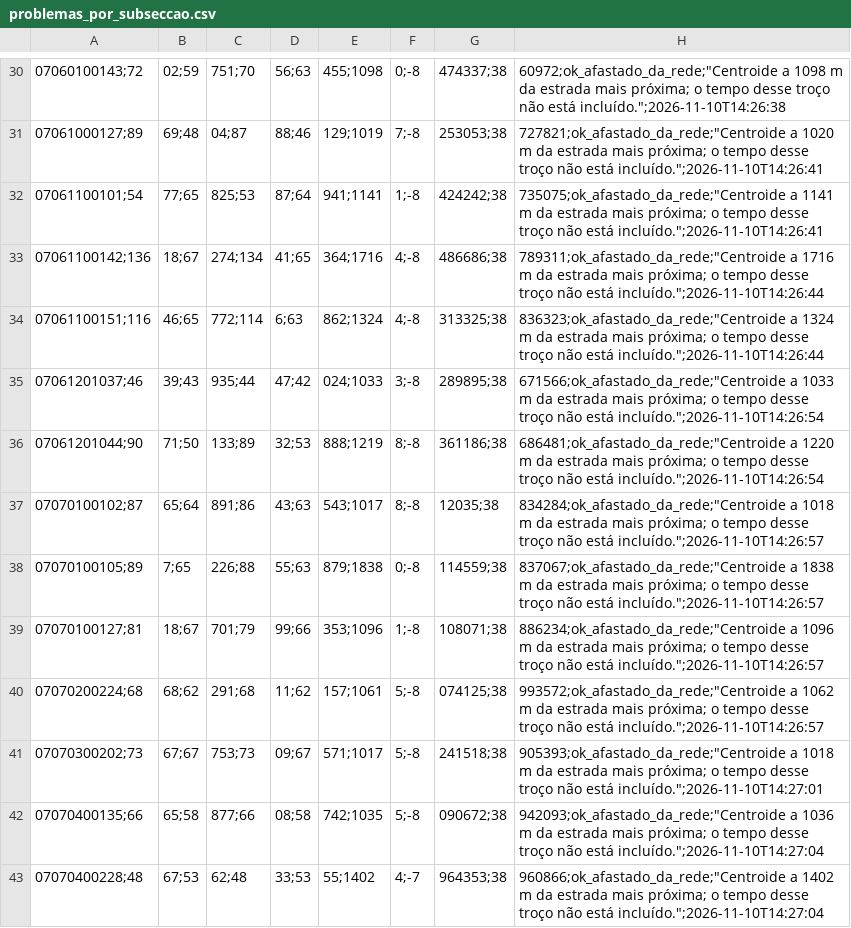
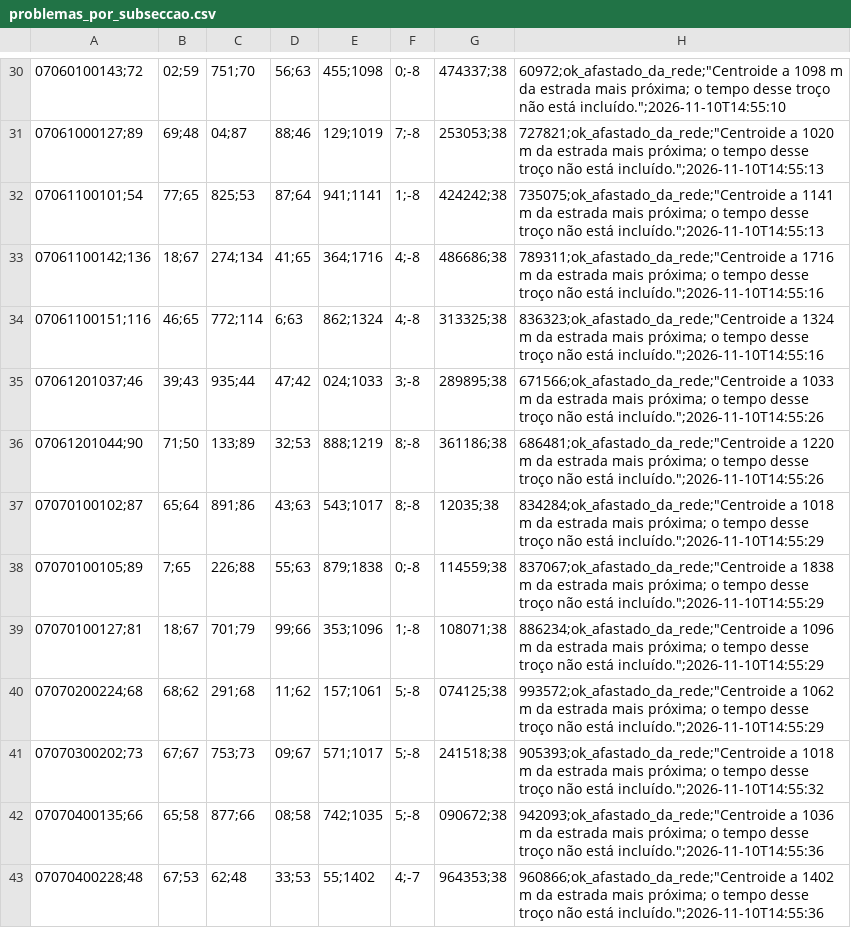
Before and after one commit to hectorbonilla-wq/hospitalizacao-domiciliaria-evora, a CSV file: resultados/relatorios/problemas_por_subseccao.csv, drawn as a sheet; only a part is shown, gaps mark what is left out; the diff covers the shown part only.

```diff
--- a/resultados/relatorios/problemas_por_subseccao.csv
+++ b/resultados/relatorios/problemas_por_subseccao.csv
@@ -30,14 +30,14 @@
-07060100143;72,02;59,751;70,56;63,455;1098,0;-8,474337;38,60972;ok_afastado_da_rede;"Centroide a 1098 m da estrada mais próxima; o tempo desse troço não está incluído.";2026-11-10T14:26:38
-07061000127;89,69;48,04;87,88;46,129;1019,7;-8,253053;38,727821;ok_afastado_da_rede;"Centroide a 1020 m da estrada mais próxima; o tempo desse troço não está incluído.";2026-11-10T14:26:41
-07061100101;54,77;65,825;53,87;64,941;1141,1;-8,424242;38,735075;ok_afastado_da_rede;"Centroide a 1141 m da estrada mais próxima; o tempo desse troço não está incluído.";2026-11-10T14:26:41
-07061100142;136,18;67,274;134,41;65,364;1716,4;-8,486686;38,789311;ok_afastado_da_rede;"Centroide a 1716 m da estrada mais próxima; o tempo desse troço não está incluído.";2026-11-10T14:26:44
-07061100151;116,46;65,772;114,6;63,862;1324,4;-8,313325;38,836323;ok_afastado_da_rede;"Centroide a 1324 m da estrada mais próxima; o tempo desse troço não está incluído.";2026-11-10T14:26:44
-07061201037;46,39;43,935;44,47;42,024;1033,3;-8,289895;38,671566;ok_afastado_da_rede;"Centroide a 1033 m da estrada mais próxima; o tempo desse troço não está incluído.";2026-11-10T14:26:54
-07061201044;90,71;50,133;89,32;53,888;1219,8;-8,361186;38,686481;ok_afastado_da_rede;"Centroide a 1220 m da estrada mais próxima; o tempo desse troço não está incluído.";2026-11-10T14:26:54
-07070100102;87,65;64,891;86,43;63,543;1017,8;-8,12035;38,834284;ok_afastado_da_rede;"Centroide a 1018 m da estrada mais próxima; o tempo desse troço não está incluído.";2026-11-10T14:26:57
-07070100105;89,7;65,226;88,55;63,879;1838,0;-8,114559;38,837067;ok_afastado_da_rede;"Centroide a 1838 m da estrada mais próxima; o tempo desse troço não está incluído.";2026-11-10T14:26:57
-07070100127;81,18;67,701;79,99;66,353;1096,1;-8,108071;38,886234;ok_afastado_da_rede;"Centroide a 1096 m da estrada mais próxima; o tempo desse troço não está incluído.";2026-11-10T14:26:57
-07070200224;68,68;62,291;68,11;62,157;1061,5;-8,074125;38,993572;ok_afastado_da_rede;"Centroide a 1062 m da estrada mais próxima; o tempo desse troço não está incluído.";2026-11-10T14:26:57
-07070300202;73,67;67,753;73,09;67,571;1017,5;-8,241518;38,905393;ok_afastado_da_rede;"Centroide a 1018 m da estrada mais próxima; o tempo desse troço não está incluído.";2026-11-10T14:27:01
-07070400135;66,65;58,877;66,08;58,742;1035,5;-8,090672;38,942093;ok_afastado_da_rede;"Centroide a 1036 m da estrada mais próxima; o tempo desse troço não está incluído.";2026-11-10T14:27:04
-07070400228;48,67;53,62;48,33;53,55;1402,4;-7,964353;38,960866;ok_afastado_da_rede;"Centroide a 1402 m da estrada mais próxima; o tempo desse troço não está incluído.";2026-11-10T14:27:04
+07060100143;72,02;59,751;70,56;63,455;1098,0;-8,474337;38,60972;ok_afastado_da_rede;"Centroide a 1098 m da estrada mais próxima; o tempo desse troço não está incluído.";2026-11-10T14:55:10
+07061000127;89,69;48,04;87,88;46,129;1019,7;-8,253053;38,727821;ok_afastado_da_rede;"Centroide a 1020 m da estrada mais próxima; o tempo desse troço não está incluído.";2026-11-10T14:55:13
+07061100101;54,77;65,825;53,87;64,941;1141,1;-8,424242;38,735075;ok_afastado_da_rede;"Centroide a 1141 m da estrada mais próxima; o tempo desse troço não está incluído.";2026-11-10T14:55:13
+07061100142;136,18;67,274;134,41;65,364;1716,4;-8,486686;38,789311;ok_afastado_da_rede;"Centroide a 1716 m da estrada mais próxima; o tempo desse troço não está incluído.";2026-11-10T14:55:16
+07061100151;116,46;65,772;114,6;63,862;1324,4;-8,313325;38,836323;ok_afastado_da_rede;"Centroide a 1324 m da estrada mais próxima; o tempo desse troço não está incluído.";2026-11-10T14:55:16
+07061201037;46,39;43,935;44,47;42,024;1033,3;-8,289895;38,671566;ok_afastado_da_rede;"Centroide a 1033 m da estrada mais próxima; o tempo desse troço não está incluído.";2026-11-10T14:55:26
+07061201044;90,71;50,133;89,32;53,888;1219,8;-8,361186;38,686481;ok_afastado_da_rede;"Centroide a 1220 m da estrada mais próxima; o tempo desse troço não está incluído.";2026-11-10T14:55:26
+07070100102;87,65;64,891;86,43;63,543;1017,8;-8,12035;38,834284;ok_afastado_da_rede;"Centroide a 1018 m da estrada mais próxima; o tempo desse troço não está incluído.";2026-11-10T14:55:29
+07070100105;89,7;65,226;88,55;63,879;1838,0;-8,114559;38,837067;ok_afastado_da_rede;"Centroide a 1838 m da estrada mais próxima; o tempo desse troço não está incluído.";2026-11-10T14:55:29
+07070100127;81,18;67,701;79,99;66,353;1096,1;-8,108071;38,886234;ok_afastado_da_rede;"Centroide a 1096 m da estrada mais próxima; o tempo desse troço não está incluído.";2026-11-10T14:55:29
+07070200224;68,68;62,291;68,11;62,157;1061,5;-8,074125;38,993572;ok_afastado_da_rede;"Centroide a 1062 m da estrada mais próxima; o tempo desse troço não está incluído.";2026-11-10T14:55:29
+07070300202;73,67;67,753;73,09;67,571;1017,5;-8,241518;38,905393;ok_afastado_da_rede;"Centroide a 1018 m da estrada mais próxima; o tempo desse troço não está incluído.";2026-11-10T14:55:32
+07070400135;66,65;58,877;66,08;58,742;1035,5;-8,090672;38,942093;ok_afastado_da_rede;"Centroide a 1036 m da estrada mais próxima; o tempo desse troço não está incluído.";2026-11-10T14:55:36
+07070400228;48,67;53,62;48,33;53,55;1402,4;-7,964353;38,960866;ok_afastado_da_rede;"Centroide a 1402 m da estrada mais próxima; o tempo desse troço não está incluído.";2026-11-10T14:55:36
```
Also changed, not shown: 61 edited cells elsewhere in this file, 26 other files.
